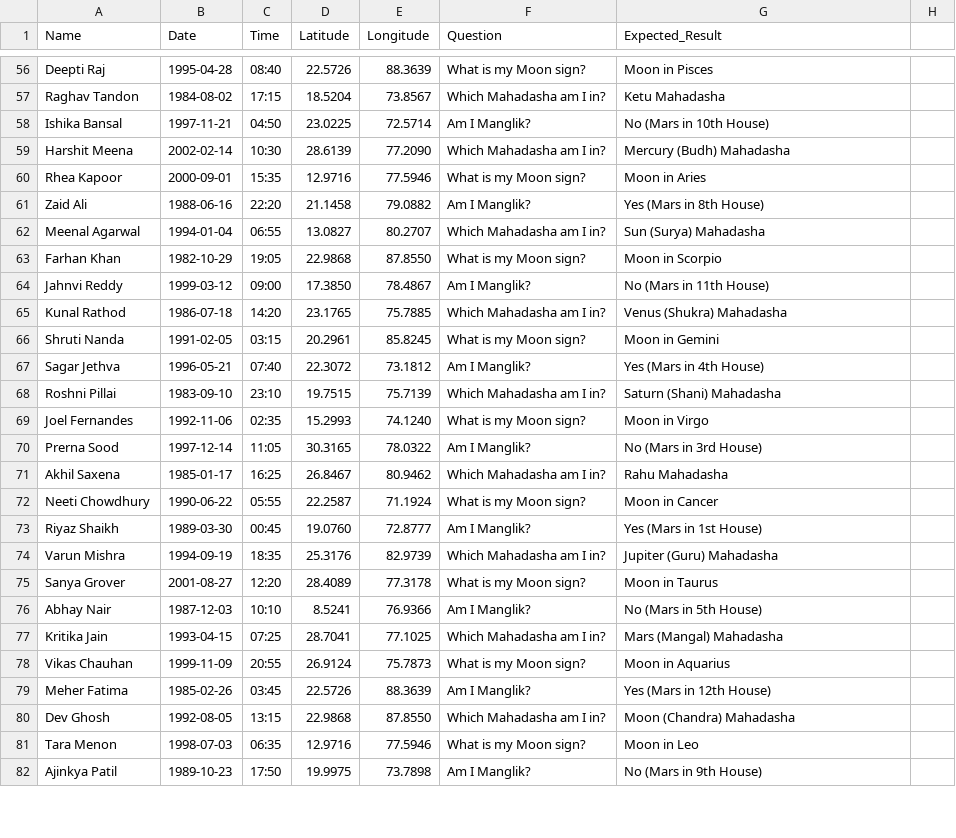
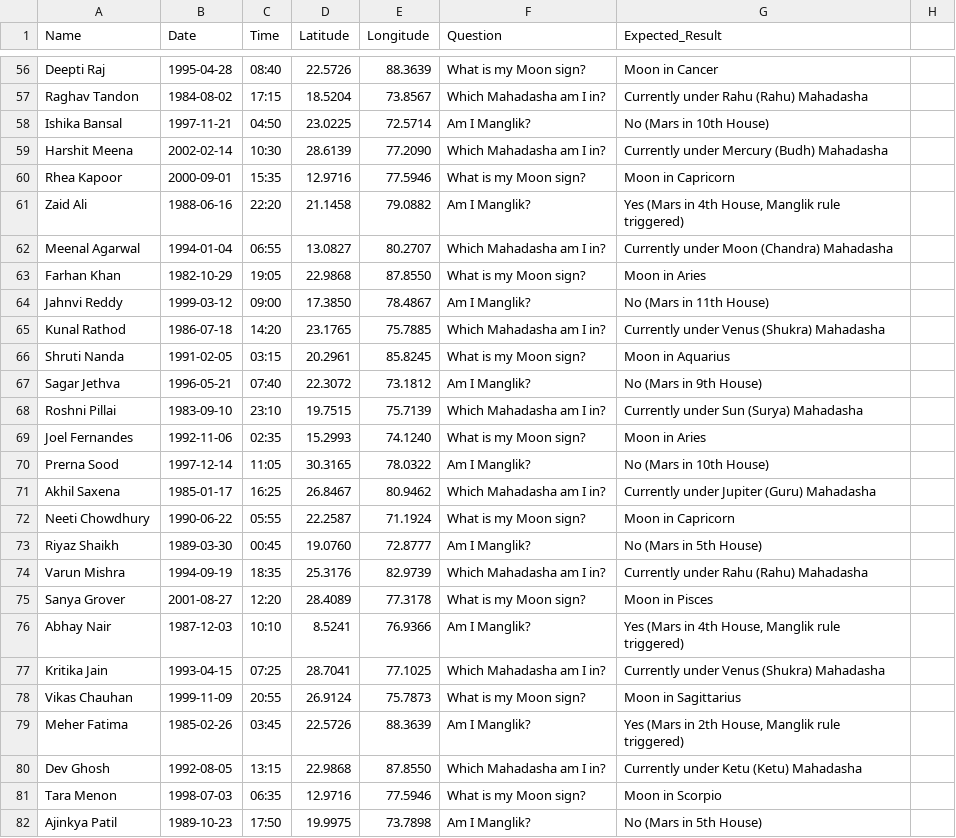
Before and after one commit to vatssahil01/astro_bot, a CSV file: sample_cases.csv, drawn as a sheet; only a part is shown, gaps mark what is left out; the diff covers the shown part only; the diff names each change by its address in the sheet, - before the commit and + after, or states it on an @@ line.

```diff
--- a/sample_cases.csv
+++ b/sample_cases.csv
-G56 (Expected_Result): Moon in Pisces
+G56 (Expected_Result): Moon in Cancer
-G57 (Expected_Result): Ketu Mahadasha
+G57 (Expected_Result): Currently under Rahu (Rahu) Mahadasha
-G59 (Expected_Result): Mercury (Budh) Mahadasha
+G59 (Expected_Result): Currently under Mercury (Budh) Mahadasha
-G60 (Expected_Result): Moon in Aries
+G60 (Expected_Result): Moon in Capricorn
-G61 (Expected_Result): Yes (Mars in 8th House)
+G61 (Expected_Result): Yes (Mars in 4th House, Manglik rule triggered)
-G62 (Expected_Result): Sun (Surya) Mahadasha
+G62 (Expected_Result): Currently under Moon (Chandra) Mahadasha
-G63 (Expected_Result): Moon in Scorpio
+G63 (Expected_Result): Moon in Aries
-G65 (Expected_Result): Venus (Shukra) Mahadasha
+G65 (Expected_Result): Currently under Venus (Shukra) Mahadasha
-G66 (Expected_Result): Moon in Gemini
+G66 (Expected_Result): Moon in Aquarius
-G67 (Expected_Result): Yes (Mars in 4th House)
+G67 (Expected_Result): No (Mars in 9th House)
-G68 (Expected_Result): Saturn (Shani) Mahadasha
+G68 (Expected_Result): Currently under Sun (Surya) Mahadasha
-G69 (Expected_Result): Moon in Virgo
+G69 (Expected_Result): Moon in Aries
-G70 (Expected_Result): No (Mars in 3rd House)
+G70 (Expected_Result): No (Mars in 10th House)
-G71 (Expected_Result): Rahu Mahadasha
+G71 (Expected_Result): Currently under Jupiter (Guru) Mahadasha
-G72 (Expected_Result): Moon in Cancer
+G72 (Expected_Result): Moon in Capricorn
-G73 (Expected_Result): Yes (Mars in 1st House)
+G73 (Expected_Result): No (Mars in 5th House)
-G74 (Expected_Result): Jupiter (Guru) Mahadasha
+G74 (Expected_Result): Currently under Rahu (Rahu) Mahadasha
-G75 (Expected_Result): Moon in Taurus
+G75 (Expected_Result): Moon in Pisces
-G76 (Expected_Result): No (Mars in 5th House)
+G76 (Expected_Result): Yes (Mars in 4th House, Manglik rule triggered)
-G77 (Expected_Result): Mars (Mangal) Mahadasha
+G77 (Expected_Result): Currently under Venus (Shukra) Mahadasha
-G78 (Expected_Result): Moon in Aquarius
+G78 (Expected_Result): Moon in Sagittarius
-G79 (Expected_Result): Yes (Mars in 12th House)
+G79 (Expected_Result): Yes (Mars in 2th House, Manglik rule triggered)
-G80 (Expected_Result): Moon (Chandra) Mahadasha
+G80 (Expected_Result): Currently under Ketu (Ketu) Mahadasha
-G81 (Expected_Result): Moon in Leo
+G81 (Expected_Result): Moon in Scorpio
-G82 (Expected_Result): No (Mars in 9th House)
+G82 (Expected_Result): No (Mars in 5th House)
```
Also changed, not shown: 61 edited cells elsewhere in this file, 5 other files.
